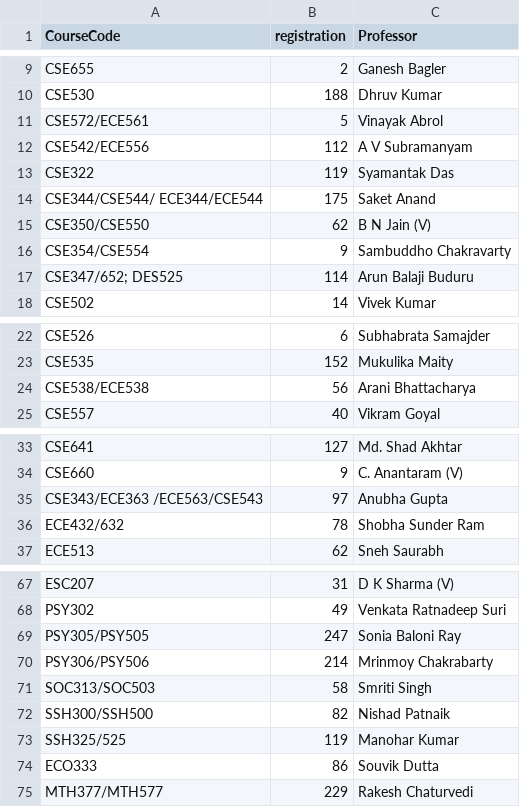
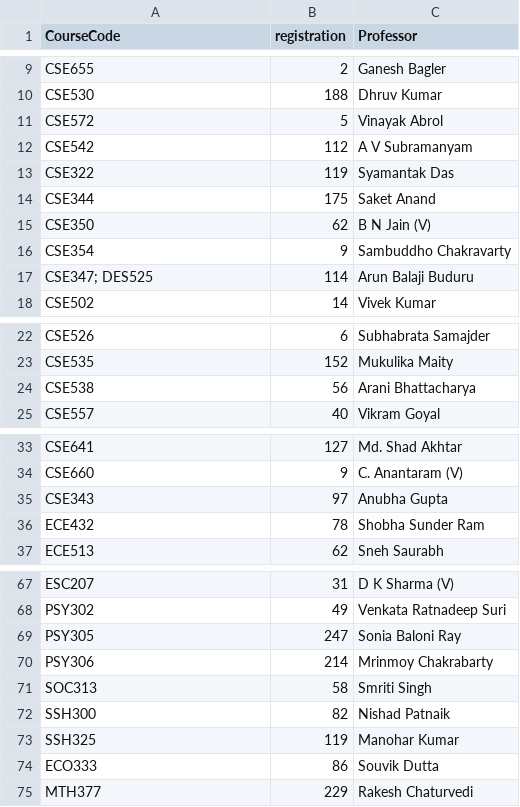
Before and after one commit to chintanpuggalok/btp-opta-planner, a CSV file: courseList.csv, drawn as a sheet; only a part is shown, gaps mark what is left out; the diff covers the shown part only.

```diff
--- a/courseList.csv
+++ b/courseList.csv
@@ -10,9 +10,9 @@ CSE655,2,Ganesh Bagler
 CSE530,188,Dhruv Kumar
-CSE572/ECE561,5,Vinayak Abrol
-CSE542/ECE556,112,A V Subramanyam
+CSE572,5,Vinayak Abrol
+CSE542,112,A V Subramanyam
 CSE322,119,Syamantak Das
-CSE344/CSE544/ ECE344/ECE544,175,Saket Anand
-CSE350/CSE550,62,B N Jain (V)
-CSE354/CSE554,9,Sambuddho Chakravarty
-CSE347/652; DES525,114,Arun Balaji Buduru
+CSE344,175,Saket Anand
+CSE350,62,B N Jain (V)
+CSE354,9,Sambuddho Chakravarty
+CSE347; DES525,114,Arun Balaji Buduru
 CSE502,14,Vivek Kumar
@@ -23,3 +23,3 @@ CSE526,6,Subhabrata Samajder
 CSE535,152,Mukulika Maity
-CSE538/ECE538,56,Arani Bhattacharya
+CSE538,56,Arani Bhattacharya
 CSE557,40,Vikram Goyal
@@ -34,4 +34,4 @@ CSE641,127,Md. Shad Akhtar
 CSE660,9,C. Anantaram (V)
-CSE343/ECE363 /ECE563/CSE543,97,Anubha Gupta
-ECE432/632,78,Shobha Sunder Ram
+CSE343,97,Anubha Gupta
+ECE432,78,Shobha Sunder Ram
 ECE513,62,Sneh Saurabh
@@ -68,8 +68,8 @@ ESC207,31,D K Sharma (V)
 PSY302,49,Venkata Ratnadeep Suri
-PSY305/PSY505,247,Sonia Baloni Ray
-PSY306/PSY506,214,Mrinmoy Chakrabarty
-SOC313/SOC503,58,Smriti Singh
-SSH300/SSH500,82,Nishad Patnaik
-SSH325/525,119,Manohar Kumar
+PSY305,247,Sonia Baloni Ray
+PSY306,214,Mrinmoy Chakrabarty
+SOC313,58,Smriti Singh
+SSH300,82,Nishad Patnaik
+SSH325,119,Manohar Kumar
 ECO333,86,Souvik Dutta
-MTH377/MTH577,229,Rakesh Chaturvedi
+MTH377,229,Rakesh Chaturvedi
```
Also changed, not shown: 2 edited cells elsewhere in this file, finalTT.csv, 4 other files.
